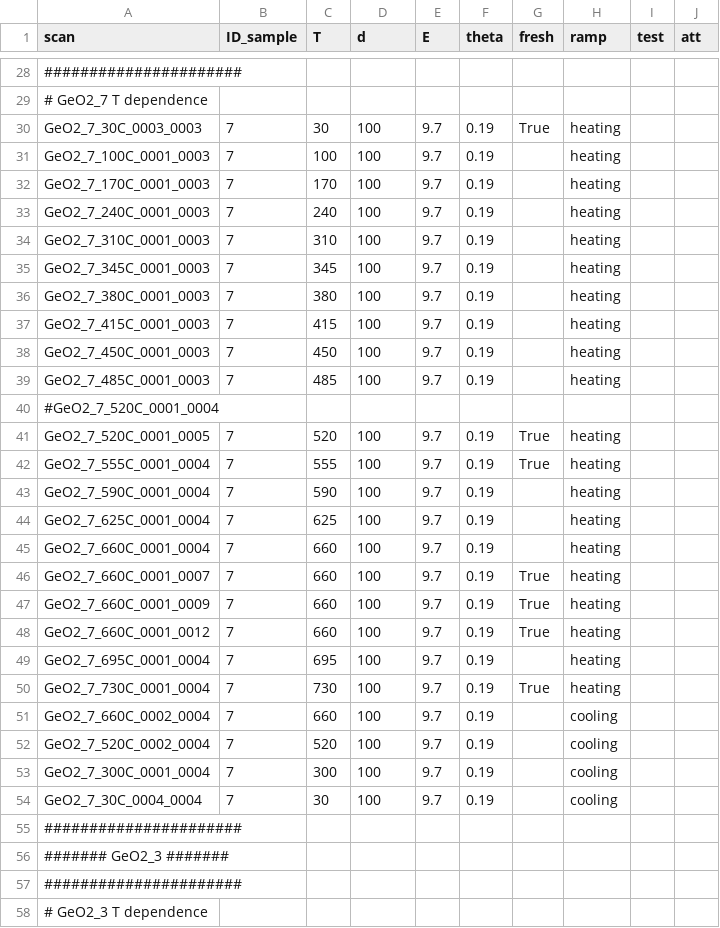
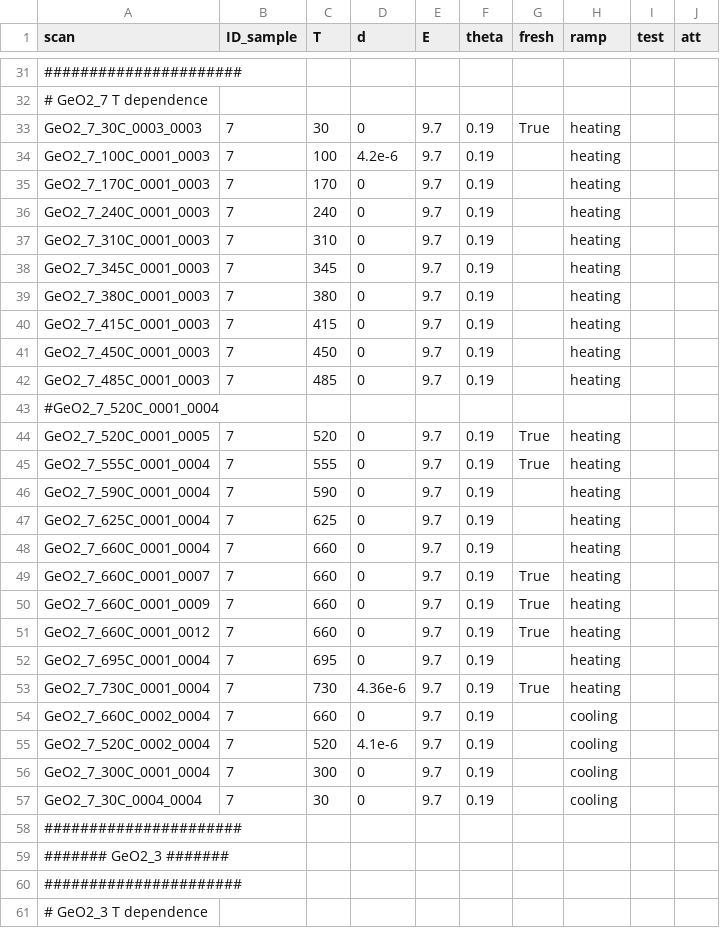
Before and after one commit to FabioBrugnara/HC6209, a CSV file: PROCESSED_DATA/scan_info.csv, drawn as a sheet; only a part is shown, gaps mark what is left out; addresses are those after the commit; the diff covers the shown part only; the diff names each change by its address in the sheet, - before the commit and + after, or states it on an @@ line.

```diff
--- a/PROCESSED_DATA/scan_info.csv
+++ b/PROCESSED_DATA/scan_info.csv
-D33 (d): 100
+D33 (d): 0
-D34 (d): 100
+D34 (d): 4.2e-6
-D35:D42 (d): 100
+D35:D42 (d): 0
-D44:D52 (d): 100
+D44:D52 (d): 0
-D53 (d): 100
+D53 (d): 4.36e-6
-D54 (d): 100
+D54 (d): 0
-D55 (d): 100
+D55 (d): 4.1e-6
-D56:D57 (d): 100
+D56:D57 (d): 0
```
Also changed, not shown: 3 added rows and 28 edited cells elsewhere in this file, 16 other files.
